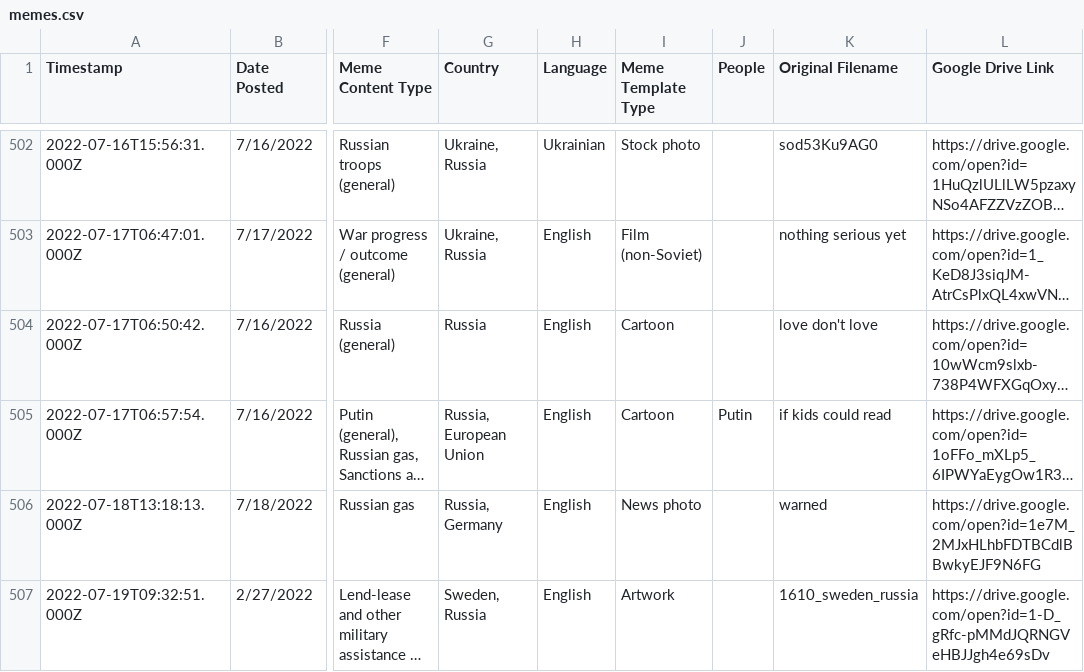
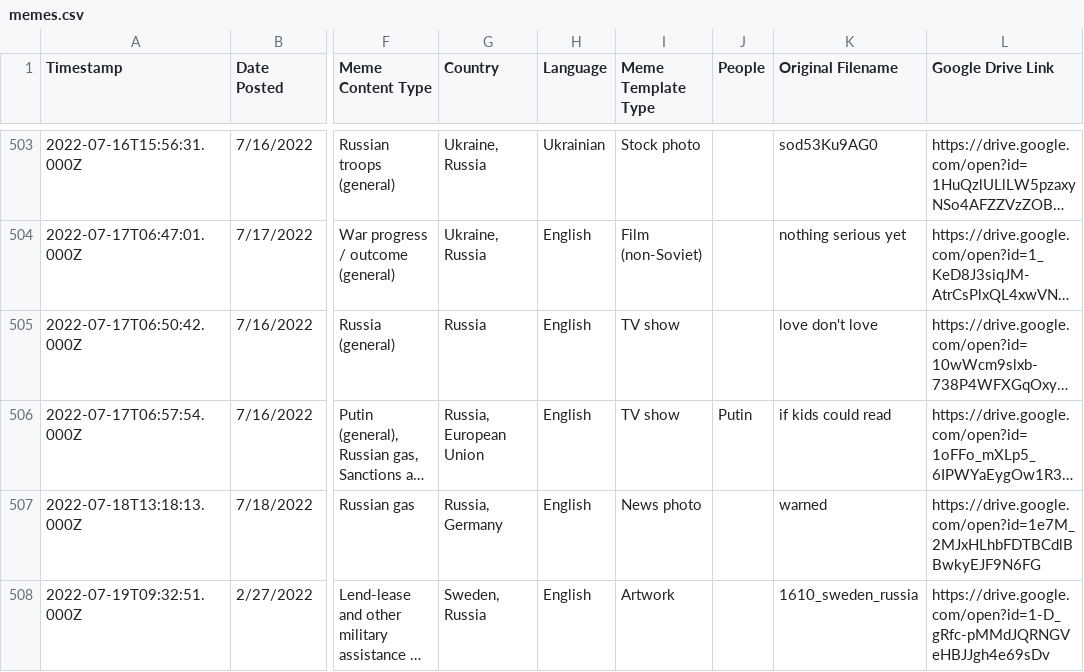
Before and after one commit to sucho-archiving/meme-wall, a CSV file: memes.csv, drawn as a sheet; only a part is shown, gaps mark what is left out; long unchanged cells end in …; addresses are those after the commit; the diff covers the shown part only; the diff names each change by its address in the sheet, - before the commit and + after, or states it on an @@ line.

```diff
--- a/memes.csv
+++ b/memes.csv
-I505:I506 (Meme Template Type): Cartoon
+I505:I506 (Meme Template Type): TV show
```
Also changed, not shown: 3 added rows and 39 edited cells elsewhere in this file, 27 other files.
